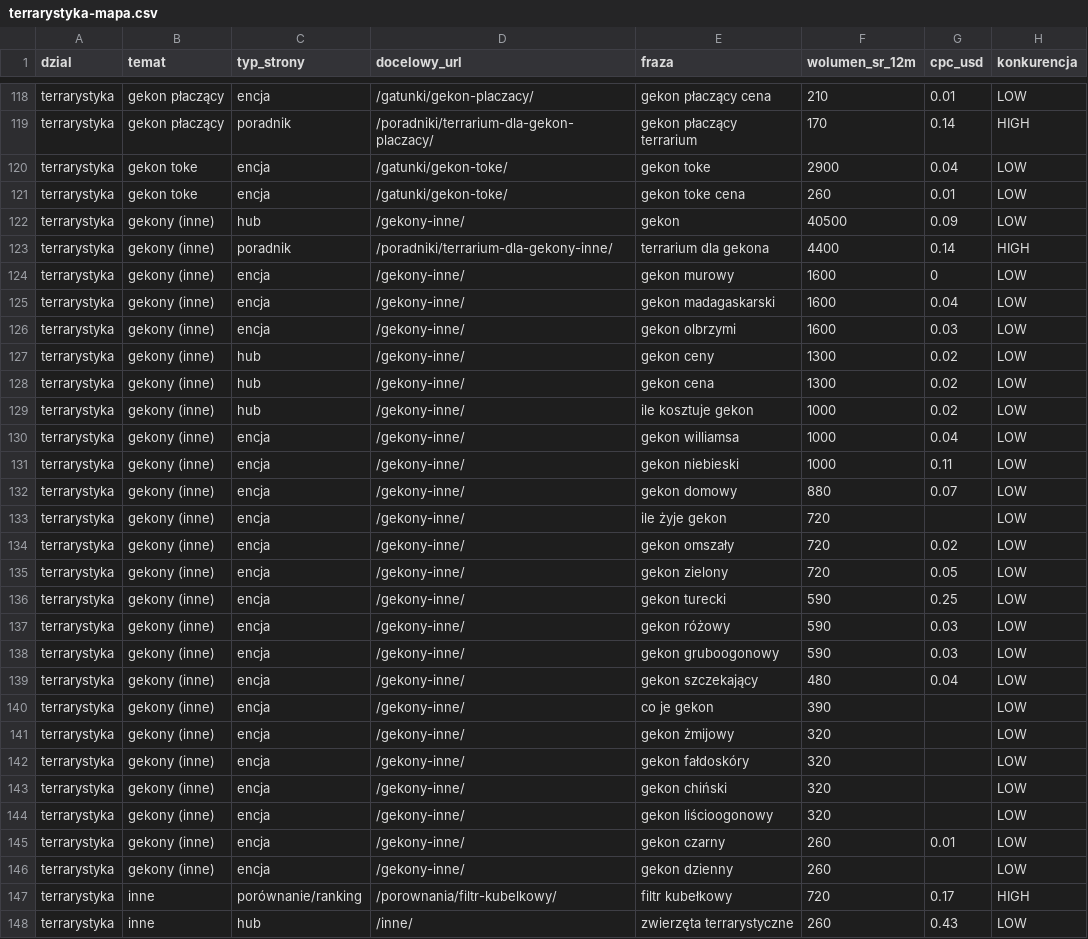
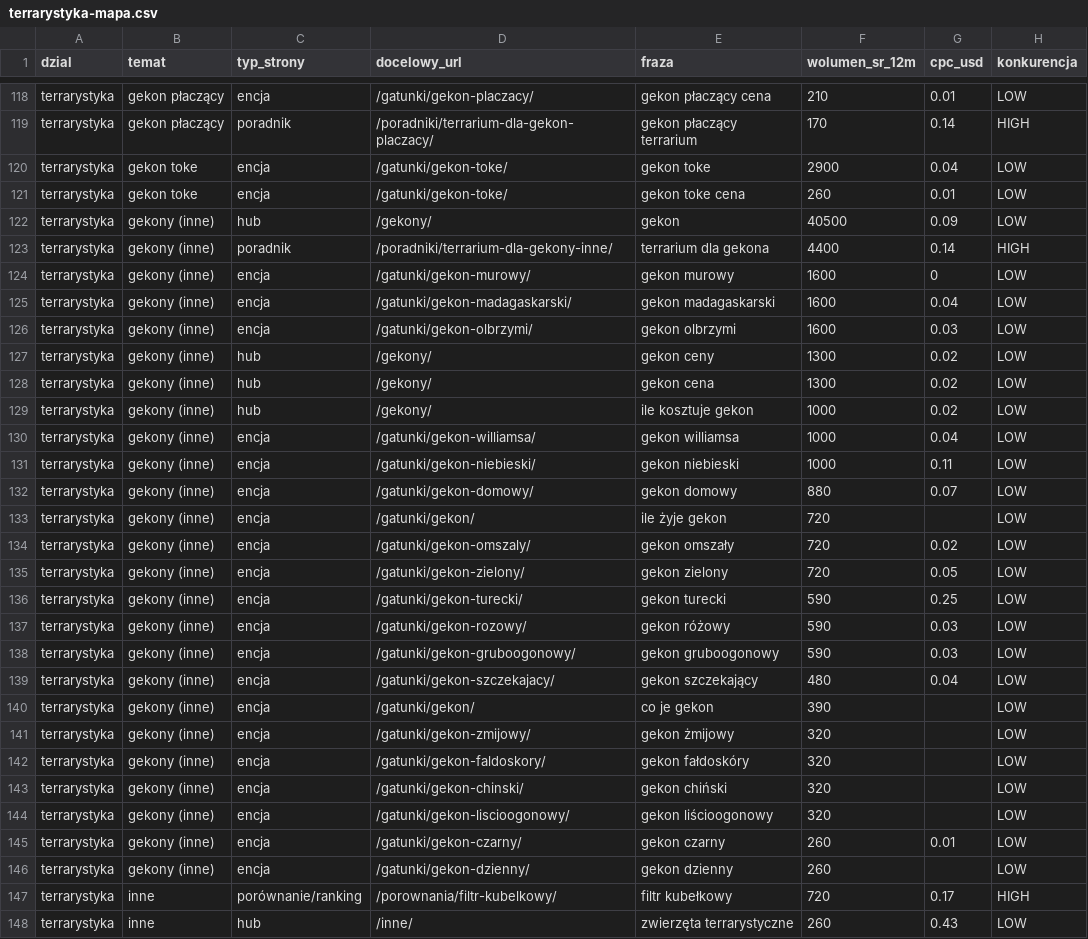
Before and after one commit to venomstyle/wnetrzakamila, a CSV file: research/nisze/finalisci/dane/terrarystyka-mapa.csv, drawn as a sheet; only a part is shown, gaps mark what is left out; the diff covers the shown part only; the diff names each change by its address in the sheet, - before the commit and + after, or states it on an @@ line.

```diff
--- a/research/nisze/finalisci/dane/terrarystyka-mapa.csv
+++ b/research/nisze/finalisci/dane/terrarystyka-mapa.csv
-D122 (docelowy_url): /gekony-inne/
+D122 (docelowy_url): /gekony/
-D124 (docelowy_url): /gekony-inne/
+D124 (docelowy_url): /gatunki/gekon-murowy/
-D125 (docelowy_url): /gekony-inne/
+D125 (docelowy_url): /gatunki/gekon-madagaskarski/
-D126 (docelowy_url): /gekony-inne/
+D126 (docelowy_url): /gatunki/gekon-olbrzymi/
-D127:D129 (docelowy_url): /gekony-inne/
+D127:D129 (docelowy_url): /gekony/
-D130 (docelowy_url): /gekony-inne/
+D130 (docelowy_url): /gatunki/gekon-williamsa/
-D131 (docelowy_url): /gekony-inne/
+D131 (docelowy_url): /gatunki/gekon-niebieski/
-D132 (docelowy_url): /gekony-inne/
+D132 (docelowy_url): /gatunki/gekon-domowy/
-D133 (docelowy_url): /gekony-inne/
+D133 (docelowy_url): /gatunki/gekon/
-D134 (docelowy_url): /gekony-inne/
+D134 (docelowy_url): /gatunki/gekon-omszaly/
-D135 (docelowy_url): /gekony-inne/
+D135 (docelowy_url): /gatunki/gekon-zielony/
-D136 (docelowy_url): /gekony-inne/
+D136 (docelowy_url): /gatunki/gekon-turecki/
-D137 (docelowy_url): /gekony-inne/
+D137 (docelowy_url): /gatunki/gekon-rozowy/
-D138 (docelowy_url): /gekony-inne/
+D138 (docelowy_url): /gatunki/gekon-gruboogonowy/
-D139 (docelowy_url): /gekony-inne/
+D139 (docelowy_url): /gatunki/gekon-szczekajacy/
-D140 (docelowy_url): /gekony-inne/
+D140 (docelowy_url): /gatunki/gekon/
-D141 (docelowy_url): /gekony-inne/
+D141 (docelowy_url): /gatunki/gekon-zmijowy/
-D142 (docelowy_url): /gekony-inne/
+D142 (docelowy_url): /gatunki/gekon-faldoskory/
-D143 (docelowy_url): /gekony-inne/
+D143 (docelowy_url): /gatunki/gekon-chinski/
-D144 (docelowy_url): /gekony-inne/
+D144 (docelowy_url): /gatunki/gekon-liscioogonowy/
-D145 (docelowy_url): /gekony-inne/
+D145 (docelowy_url): /gatunki/gekon-czarny/
-D146 (docelowy_url): /gekony-inne/
+D146 (docelowy_url): /gatunki/gekon-dzienny/
```
Also changed, not shown: 67 edited cells elsewhere in this file, research/nisze/finalisci/dane/terrarystyka-serp-podsumowanie.csv, 15 other files.
